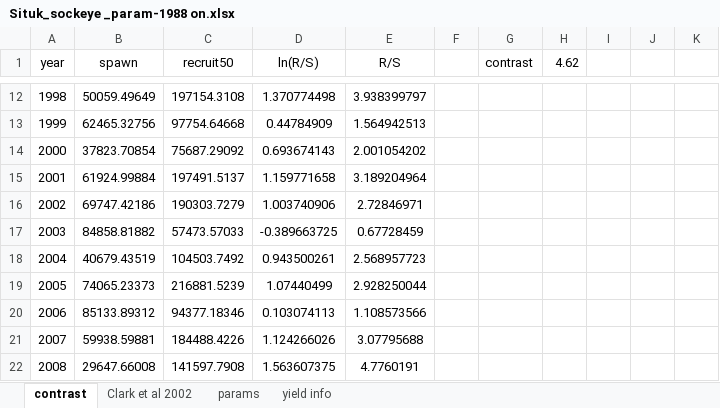
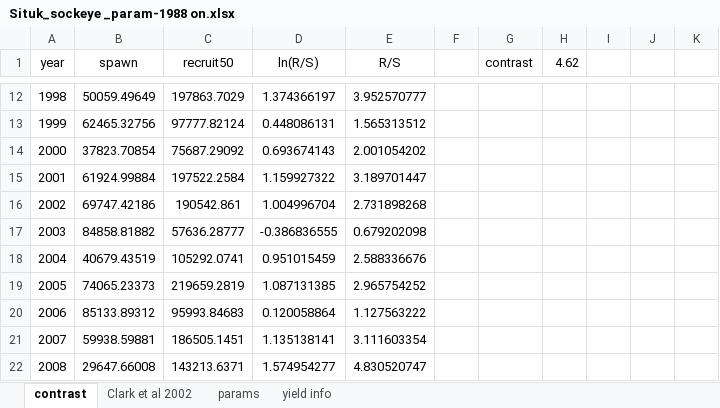
Before and after one commit to commfish/Situk_sockeye, an Excel workbook: Situk_sockeye _param-1988 on.xlsx, sheet contrast, drawn as a sheet; only a part is shown, gaps mark what is left out; values as stored, in another font and other column widths than the file's, no borders; charts and pictures not drawn; 1 other sheet too large or unreadable and not compared; the diff covers the shown part only; the diff names each change by its address in the sheet, - before the commit and + after, or states it on an @@ line.

```diff
--- a/Situk_sockeye _param-1988 on.xlsx (sheet contrast)
+++ b/Situk_sockeye _param-1988 on.xlsx (sheet contrast)
-C12 (recruit50): 197154.3108
+C12 (recruit50): 197863.7029
-D12 (ln(R/S)): 1.370774498
+D12 (ln(R/S)): 1.374366197
-E12 (R/S): 3.938399797
+E12 (R/S): 3.952570777
-C13 (recruit50): 97754.64668
+C13 (recruit50): 97777.82124
-D13 (ln(R/S)): 0.44784909
+D13 (ln(R/S)): 0.448086131
-E13 (R/S): 1.564942513
+E13 (R/S): 1.565313512
-C15 (recruit50): 197491.5137
+C15 (recruit50): 197522.2584
-D15 (ln(R/S)): 1.159771658
+D15 (ln(R/S)): 1.159927322
-E15 (R/S): 3.189204964
+E15 (R/S): 3.189701447
-C16 (recruit50): 190303.7279
+C16 (recruit50): 190542.861
-D16 (ln(R/S)): 1.003740906
+D16 (ln(R/S)): 1.004996704
-E16 (R/S): 2.72846971
+E16 (R/S): 2.731898268
-C17 (recruit50): 57473.57033
+C17 (recruit50): 57636.28777
-D17 (ln(R/S)): -0.389663725
+D17 (ln(R/S)): -0.386836555
-E17 (R/S): 0.67728459
+E17 (R/S): 0.679202098
-C18 (recruit50): 104503.7492
+C18 (recruit50): 105292.0741
-D18 (ln(R/S)): 0.943500261
+D18 (ln(R/S)): 0.951015459
-E18 (R/S): 2.568957723
+E18 (R/S): 2.588336676
-C19 (recruit50): 216881.5239
+C19 (recruit50): 219659.2819
-D19 (ln(R/S)): 1.07440499
+D19 (ln(R/S)): 1.087131385
-E19 (R/S): 2.928250044
+E19 (R/S): 2.965754252
-C20 (recruit50): 94377.18346
+C20 (recruit50): 95993.84683
-D20 (ln(R/S)): 0.103074113
+D20 (ln(R/S)): 0.120058864
-E20 (R/S): 1.108573566
+E20 (R/S): 1.127563222
-C21 (recruit50): 184488.4226
+C21 (recruit50): 186505.1451
-D21 (ln(R/S)): 1.124266026
+D21 (ln(R/S)): 1.135138141
-E21 (R/S): 3.07795688
+E21 (R/S): 3.111603354
-C22 (recruit50): 141597.7908
+C22 (recruit50): 143213.6371
-D22 (ln(R/S)): 1.563607375
+D22 (ln(R/S)): 1.574954277
-E22 (R/S): 4.7760191
+E22 (R/S): 4.830520747
```
Also changed, not shown: 61 edited cells elsewhere in this sheet, sheet params, charts or pictures, 51 other files.
